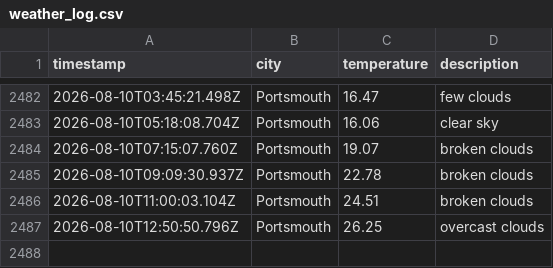
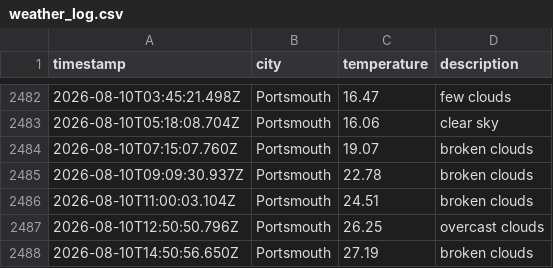
Before and after one commit to BenFleck25/DataOps-weather, a CSV file: data/weather_log.csv, drawn as a sheet; only a part is shown, gaps mark what is left out; the diff names each change by its address in the sheet, - before the commit and + after, or states it on an @@ line.

```diff
--- a/data/weather_log.csv
+++ b/data/weather_log.csv
+row 2488: 2026-08-10T14:50:56.650Z | Portsmouth | 27.19 | broken clouds
```
Also changed, not shown: 1 other file.
